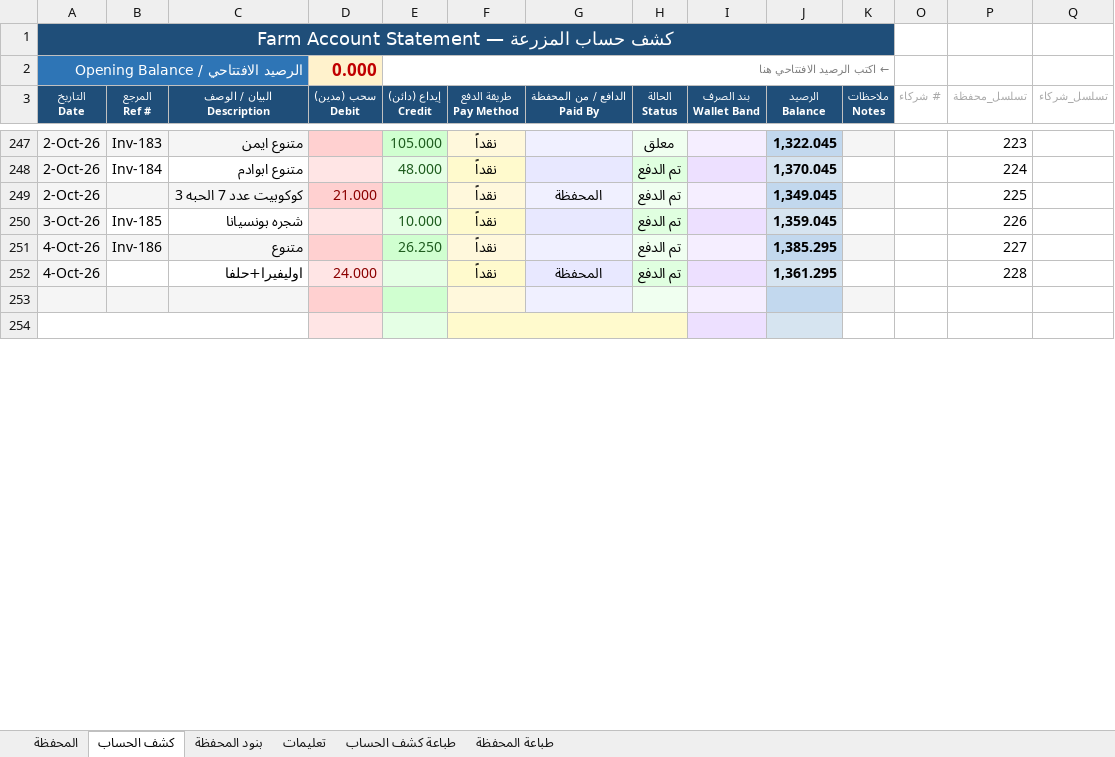
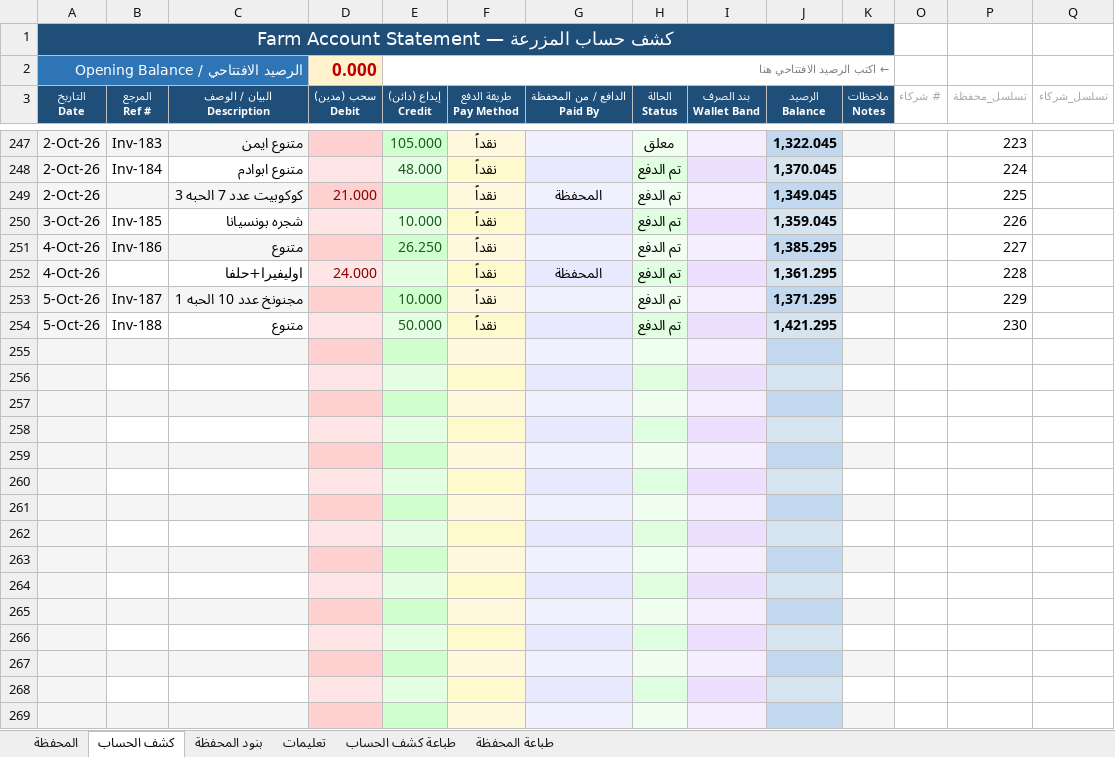
Before and after one commit to hadi907/ftm8-monitor, an Excel workbook: Farm_Account.xlsx, sheet كشف الحساب, drawn as a sheet; only a part is shown, gaps mark what is left out; values as stored, in another font and other column widths than the file's, no borders; conditional formats not drawn; removed rows and columns are numbered as before the commit, all else as after; the diff covers the shown part only; the diff names each change by its address in the sheet, - before the commit and + after, or states it on an @@ line.

Commit message:
Add files via upload

```diff
--- a/Farm_Account.xlsx (sheet كشف الحساب)
+++ b/Farm_Account.xlsx (sheet كشف الحساب)
+row 253: 5-Oct-26 | Inv-187 | مجنونخ عدد 10 الحبه 1 |  | 10.000 | نقداً |  | تم الدفع |  | 1,371.295 |  |  | 229
+row 254: 5-Oct-26 | Inv-188 | متنوع |  | 50.000 | نقداً |  | تم الدفع |  | 1,421.295 |  |  | 230
-A256 fill: none
+A256 fill: #F5F5F5
-A254:C254 merged
-F254:H254 merged
-G256 fill: none
+G256 fill: #E8E8FF
-H256 fill: none
+H256 fill: #E0FFE0
+row 257: (empty)
+row 258: (empty)
+row 259: (empty)
+row 260: (empty)
+row 261: (empty)
+row 262: (empty)
+row 263: (empty)
+row 264: (empty)
+row 265: (empty)
+row 266: (empty)
+row 267: (empty)
+row 268: (empty)
+row 269: (empty)
```
Also changed, not shown: 85 added rows and 2 edited cells elsewhere in this sheet, sheet طباعة كشف الحساب, formulas that keep their value.
